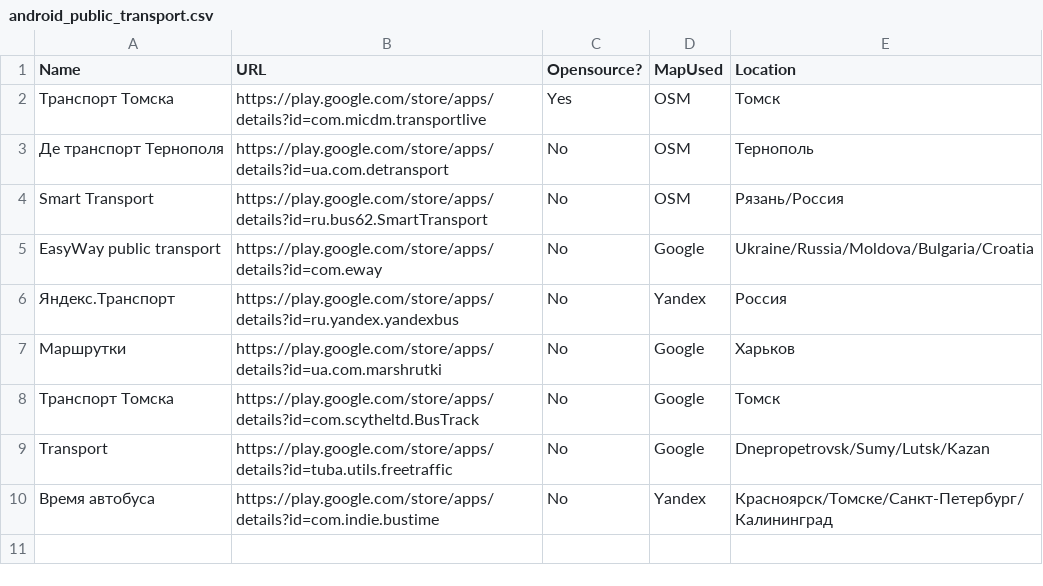
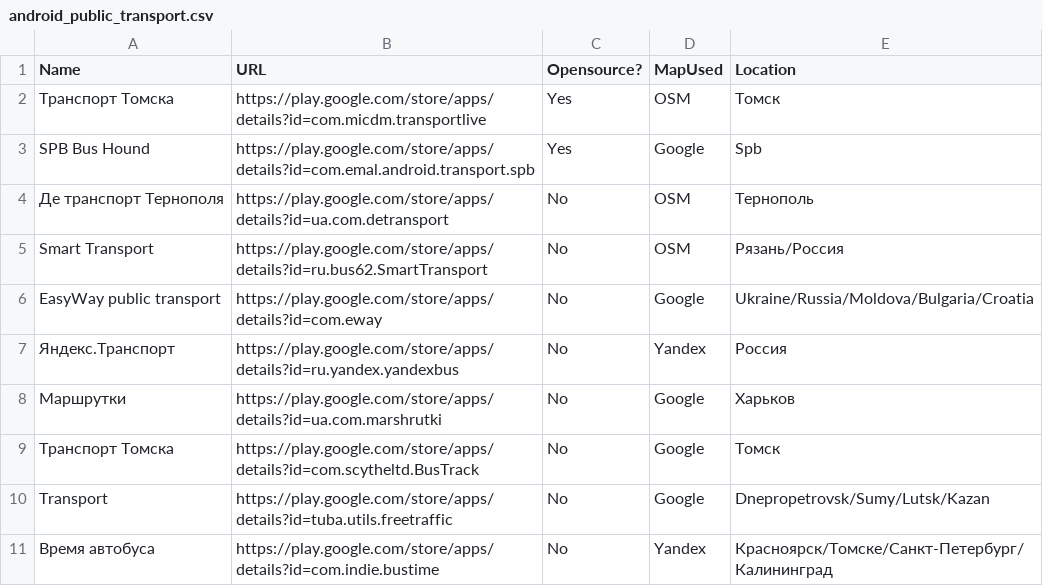
Before and after one commit to Vanuan/public_transport_alternatives, a CSV file: android_public_transport.csv, drawn as a sheet.

Commit message:
Update android_public_transport.csv

```diff
--- a/android_public_transport.csv
+++ b/android_public_transport.csv
@@ -2,2 +2,3 @@ Name,URL,Opensource?,MapUsed,Location
 Транспорт Томска,https://play.google.com/store/apps/details?id=com.micdm.transportlive,Yes,OSM,Томск
+SPB Bus Hound,https://play.google.com/store/apps/details?id=com.emal.android.transport.spb,Yes,Google,Spb
 Де транспорт Тернополя,https://play.google.com/store/apps/details?id=ua.com.detransport,No,OSM,Тернополь
```
